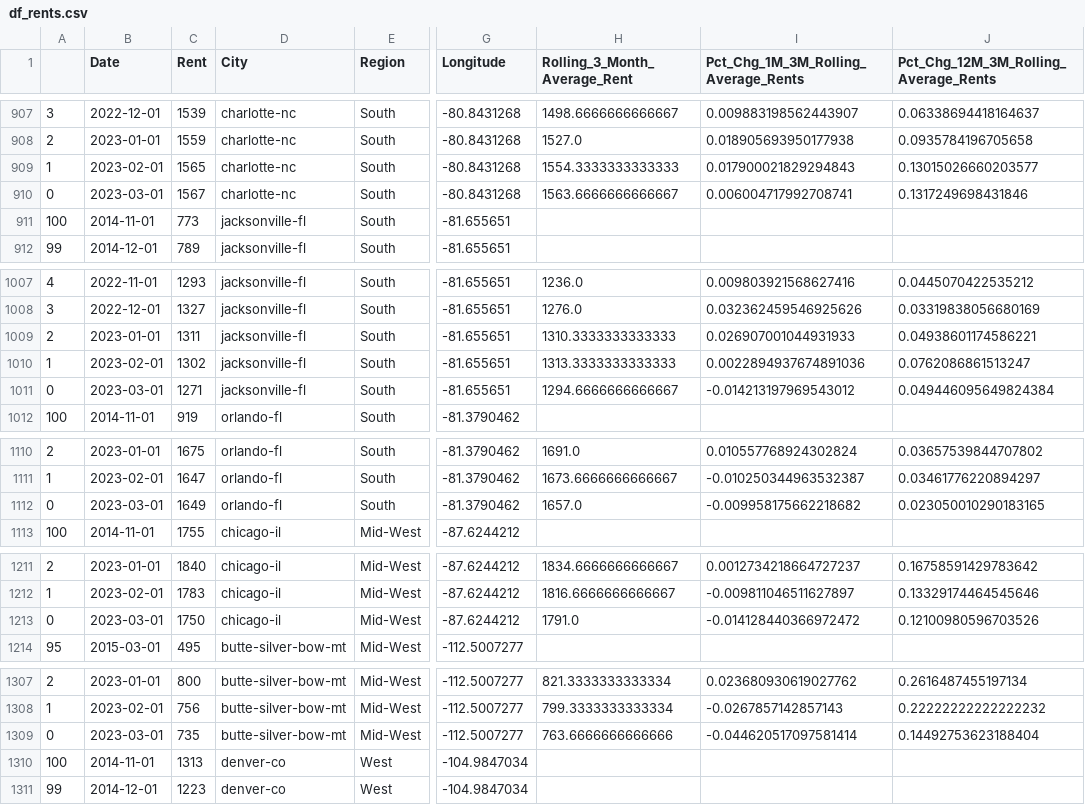
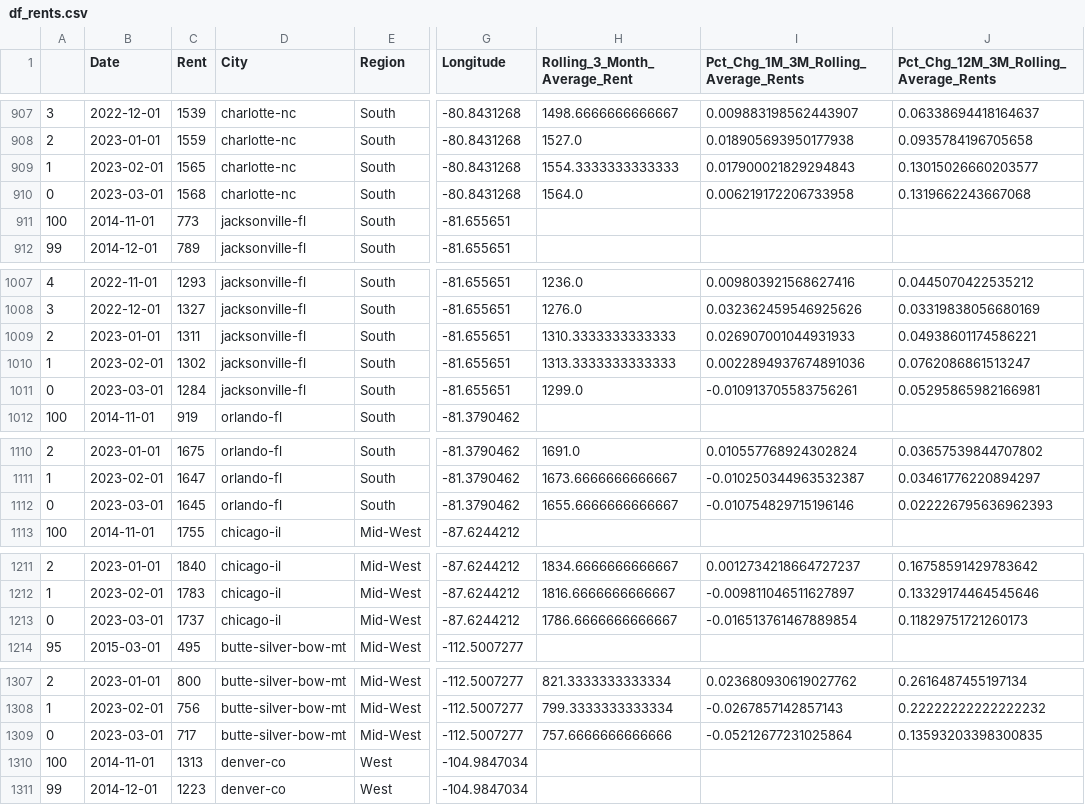
Before and after one commit to dannyrussell53/Zumper_Dashboard, a CSV file: df_rents.csv, drawn as a sheet; only a part is shown, gaps mark what is left out; the diff covers the shown part only; the diff names each change by its address in the sheet, - before the commit and + after, or states it on an @@ line.

```diff
--- a/df_rents.csv
+++ b/df_rents.csv
-C910 (Rent): 1567
+C910 (Rent): 1568
-H910 (Rolling_3_Month_Average_Rent): 1563.6666666666667
+H910 (Rolling_3_Month_Average_Rent): 1564.0
-I910: 0.006004717992708741
+I910: 0.006219172206733958
-J910: 0.1317249698431846
+J910: 0.1319662243667068
-C1011 (Rent): 1271
+C1011 (Rent): 1284
-H1011 (Rolling_3_Month_Average_Rent): 1294.6666666666667
+H1011 (Rolling_3_Month_Average_Rent): 1299.0
-I1011: -0.014213197969543012
+I1011: -0.010913705583756261
-J1011: 0.049446095649824384
+J1011: 0.05295865982166981
-C1112 (Rent): 1649
+C1112 (Rent): 1645
-H1112 (Rolling_3_Month_Average_Rent): 1657.0
+H1112 (Rolling_3_Month_Average_Rent): 1655.6666666666667
-I1112: -0.009958175662218682
+I1112: -0.010754829715196146
-J1112: 0.023050010290183165
+J1112: 0.022226795636962393
-C1213 (Rent): 1750
+C1213 (Rent): 1737
-H1213 (Rolling_3_Month_Average_Rent): 1791.0
+H1213 (Rolling_3_Month_Average_Rent): 1786.6666666666667
-I1213: -0.014128440366972472
+I1213: -0.016513761467889854
-J1213: 0.12100980596703526
+J1213: 0.11829751721260173
-C1309 (Rent): 735
+C1309 (Rent): 717
-H1309 (Rolling_3_Month_Average_Rent): 763.6666666666666
+H1309 (Rolling_3_Month_Average_Rent): 757.6666666666666
-I1309: -0.044620517097581414
+I1309: -0.05212677231025864
-J1309: 0.14492753623188404
+J1309: 0.13593203398300835
```
Also changed, not shown: 56 edited cells elsewhere in this file.
